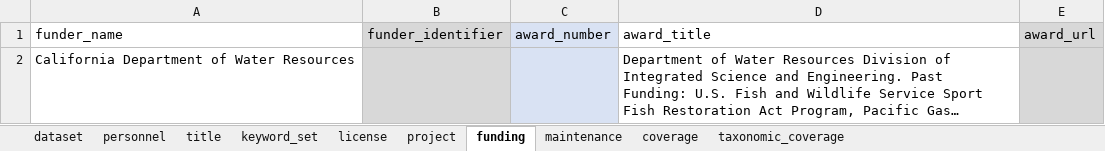
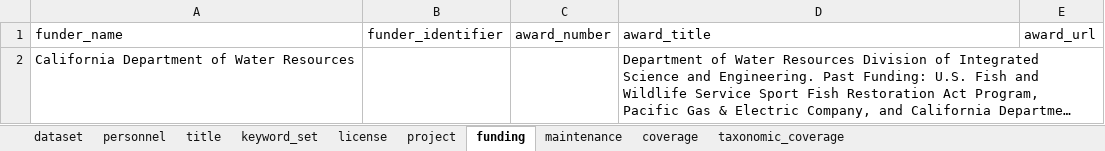
Before and after one commit to SRJPE/jpe-butte-edi, an Excel workbook: data-raw/metadata/butte_metadata.xlsx, sheet funding, drawn as a sheet; long unchanged cells end in …; values as stored, in another font and other column widths than the file's, no borders; the diff names each change by its address in the sheet, - before the commit and + after, or states it on an @@ line.

```diff
--- a/data-raw/metadata/butte_metadata.xlsx (sheet funding)
+++ b/data-raw/metadata/butte_metadata.xlsx (sheet funding)
-B1:B2 fill: #D8D8D8
+B1:B2 fill: none
-C1:C2 fill: #D9E2F3
+C1:C2 fill: none
-E1:E2 fill: #D8D8D8
+E1:E2 fill: none
```
Also changed, not shown: sheet personnel, sheet taxonomic_coverage, sheet project, sheet license, sheet keyword_set, sheet coverage, 2 more sheets, data-raw/butte_releasefish.xlsx, data-raw/butte_trap.xlsx, 8 other files.
